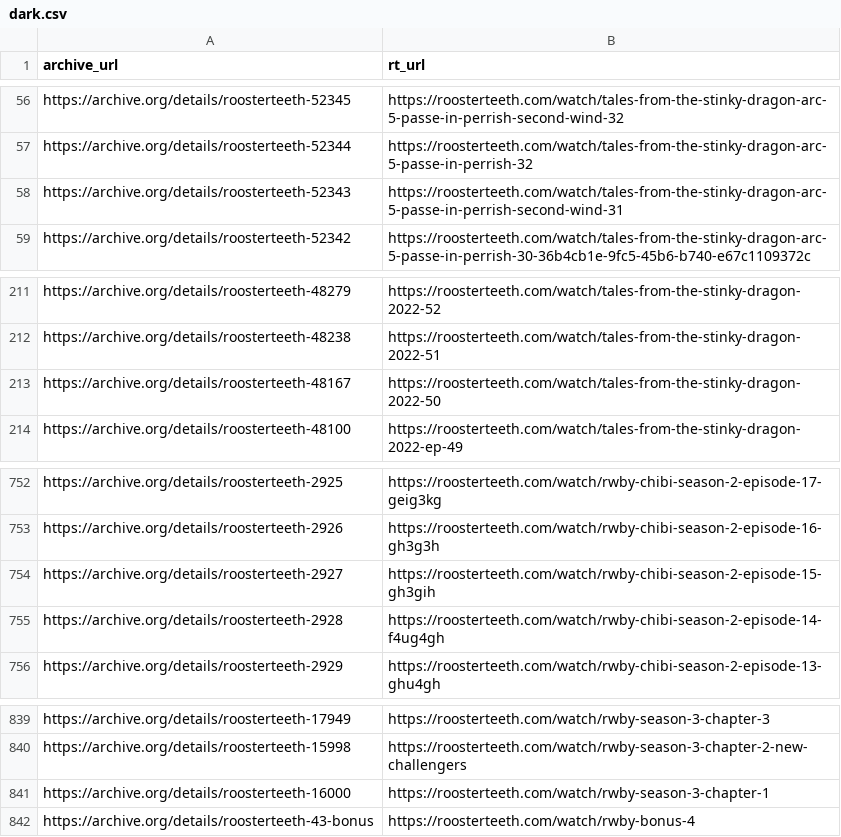
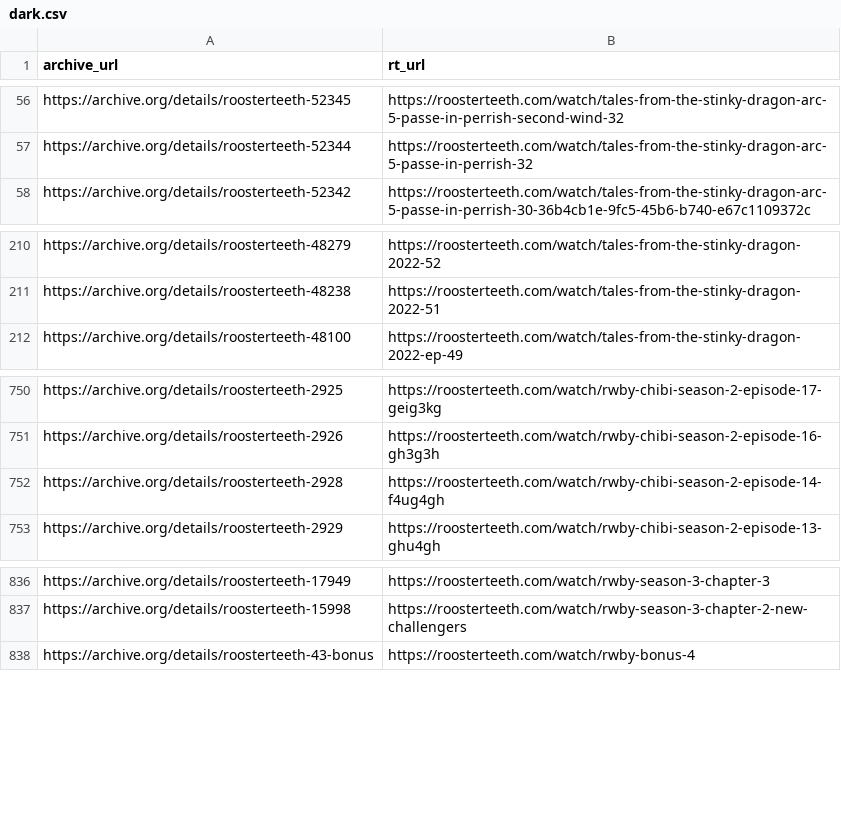
Before and after one commit to shiruken/rt-archive, a CSV file: data/dark.csv, drawn as a sheet; only a part is shown, gaps mark what is left out.

```diff
--- a/data/dark.csv
+++ b/data/dark.csv
@@ -57,3 +57,2 @@ https://archive.org/details/roosterteeth-52345,https://roosterteeth.com/watch/ta
 https://archive.org/details/roosterteeth-52344,https://roosterteeth.com/watch/tales-from-the-stinky-dragon-arc-5-passe-in-perrish-32
-https://archive.org/details/roosterteeth-52343,https://roosterteeth.com/watch/tales-from-the-stinky-dragon-arc-5-passe-in-perrish-second-wind-31
 https://archive.org/details/roosterteeth-52342,https://roosterteeth.com/watch/tales-from-the-stinky-dragon-arc-5-passe-in-perrish-30-36b4cb1e-9fc5-45b6-b740-e67c1109372c
@@ -212,3 +211,2 @@ https://archive.org/details/roosterteeth-48279,https://roosterteeth.com/watch/ta
 https://archive.org/details/roosterteeth-48238,https://roosterteeth.com/watch/tales-from-the-stinky-dragon-2022-51
-https://archive.org/details/roosterteeth-48167,https://roosterteeth.com/watch/tales-from-the-stinky-dragon-2022-50
 https://archive.org/details/roosterteeth-48100,https://roosterteeth.com/watch/tales-from-the-stinky-dragon-2022-ep-49
@@ -753,3 +751,2 @@ https://archive.org/details/roosterteeth-2925,https://roosterteeth.com/watch/rwb
 https://archive.org/details/roosterteeth-2926,https://roosterteeth.com/watch/rwby-chibi-season-2-episode-16-gh3g3h
-https://archive.org/details/roosterteeth-2927,https://roosterteeth.com/watch/rwby-chibi-season-2-episode-15-gh3gih
 https://archive.org/details/roosterteeth-2928,https://roosterteeth.com/watch/rwby-chibi-season-2-episode-14-f4ug4gh
@@ -840,3 +837,2 @@ https://archive.org/details/roosterteeth-17949,https://roosterteeth.com/watch/rw
 https://archive.org/details/roosterteeth-15998,https://roosterteeth.com/watch/rwby-season-3-chapter-2-new-challengers
-https://archive.org/details/roosterteeth-16000,https://roosterteeth.com/watch/rwby-season-3-chapter-1
 https://archive.org/details/roosterteeth-43-bonus,https://roosterteeth.com/watch/rwby-bonus-4
```
Also changed, not shown: docs/removed/removed.csv, 9 other files.
